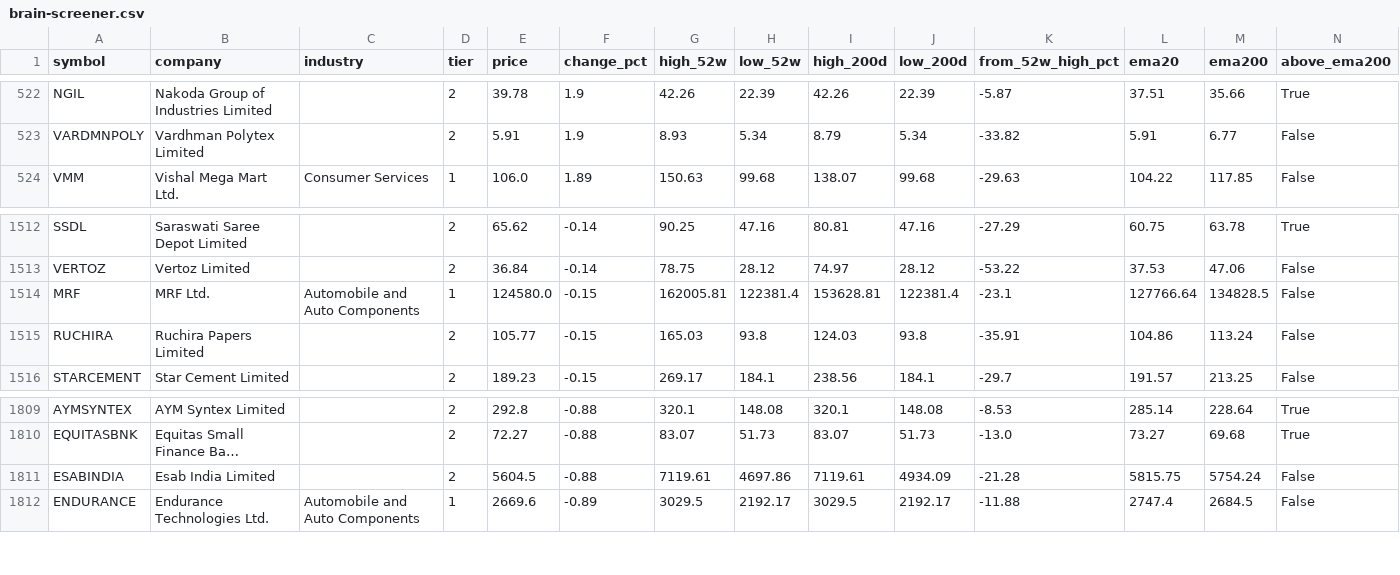
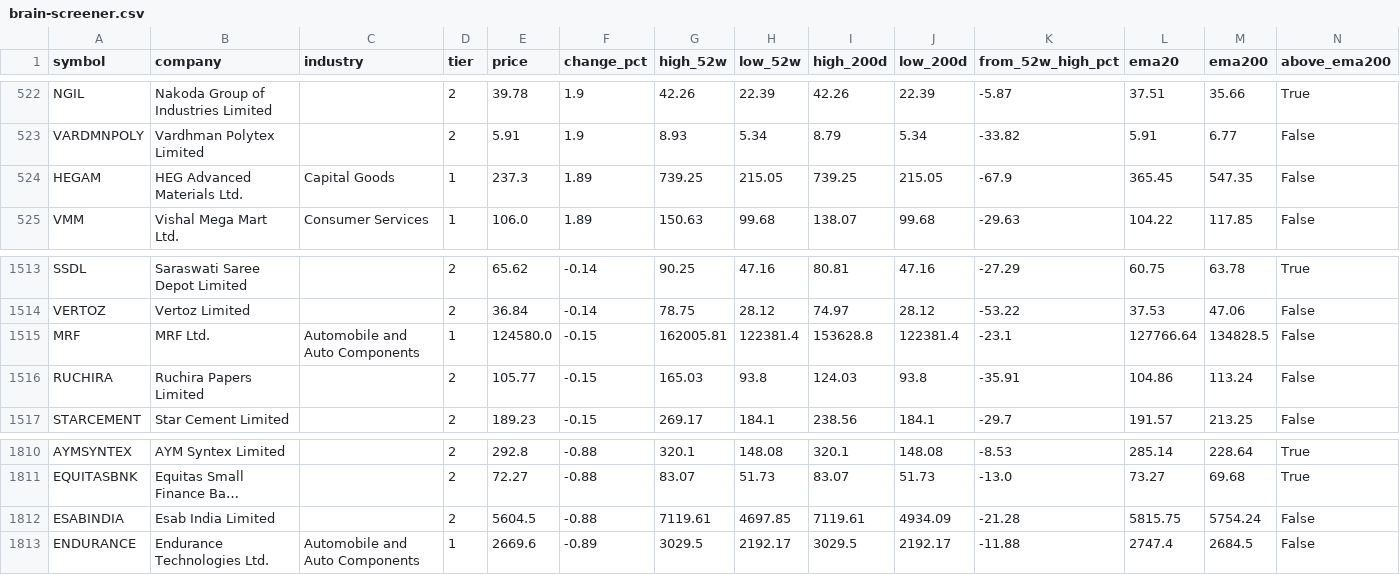
Before and after one commit to devrajai/ArthaSaar, a CSV file: data/brain-screener.csv, drawn as a sheet; only a part is shown, gaps mark what is left out; long unchanged cells end in …; addresses are those after the commit; rows hold the shown columns only; the diff names each change by its address in the sheet, - before the commit and + after, or states it on an @@ line.

```diff
--- a/data/brain-screener.csv
+++ b/data/brain-screener.csv
+row 524: HEGAM | HEG Advanced Materials Ltd. | Capital Goods | 1 | 237.3 | 1.89 | 739.25 | 215.05 | 739.25 | 215.05 | -67.9 | 365.45 | 547.35 | False
-I1515 (high_200d): 153628.81
+I1515 (high_200d): 153628.8
-H1812 (low_52w): 4697.86
+H1812 (low_52w): 4697.85
```
Also changed, not shown: 39 other files.
